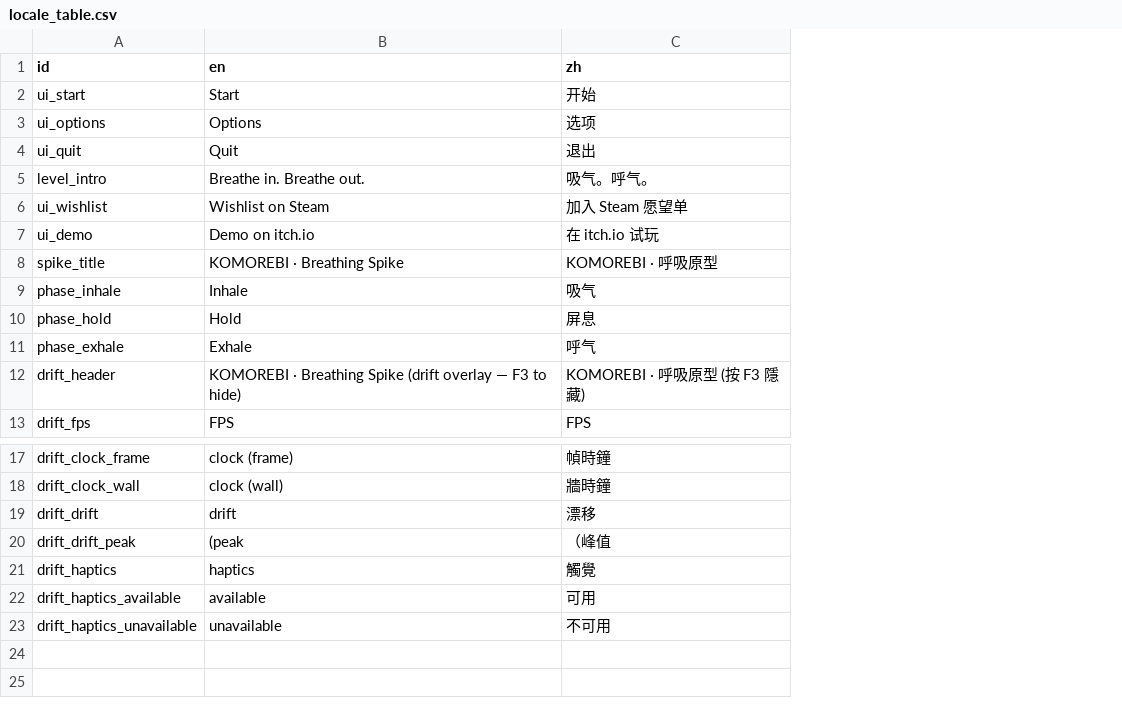
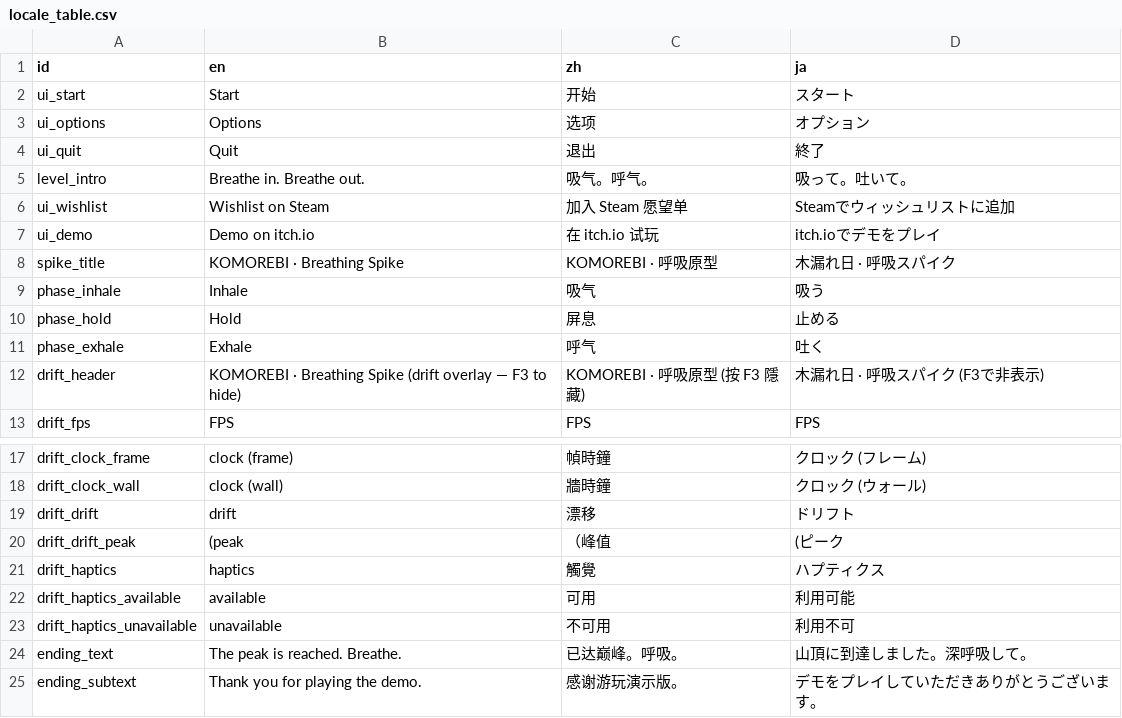
Before and after one commit to slashman413/komorebi, a CSV file: src/locale/locale_table.csv, drawn as a sheet; only a part is shown, gaps mark what is left out; the diff names each change by its address in the sheet, - before the commit and + after, or states it on an @@ line.

Commit message:
feat: expand climb content and add ending arc

```diff
--- a/src/locale/locale_table.csv
+++ b/src/locale/locale_table.csv
+column D (ja), rows 2-13: スタート | オプション | 終了 | 吸って。吐いて。 | Steamでウィッシュリストに追加 | itch.ioでデモをプレイ | 木漏れ日 · 呼吸スパイク | 吸う | 止める | 吐く | 木漏れ日 · 呼吸スパイク (F3で非表示) | FPS; rows 17-23: クロック (フレーム) | クロック (ウォール) | ドリフト | (ピーク | ハプティクス | 利用可能 | 利用不可
+row 24: ending_text | The peak is reached. Breathe. | 已达巅峰。呼吸。 | 山頂に到達しました。深呼吸して。
+row 25: ending_subtext | Thank you for playing the demo. | 感谢游玩演示版。 | デモをプレイしていただきありがとうございます。
```
Also changed, not shown: 11 other files.
